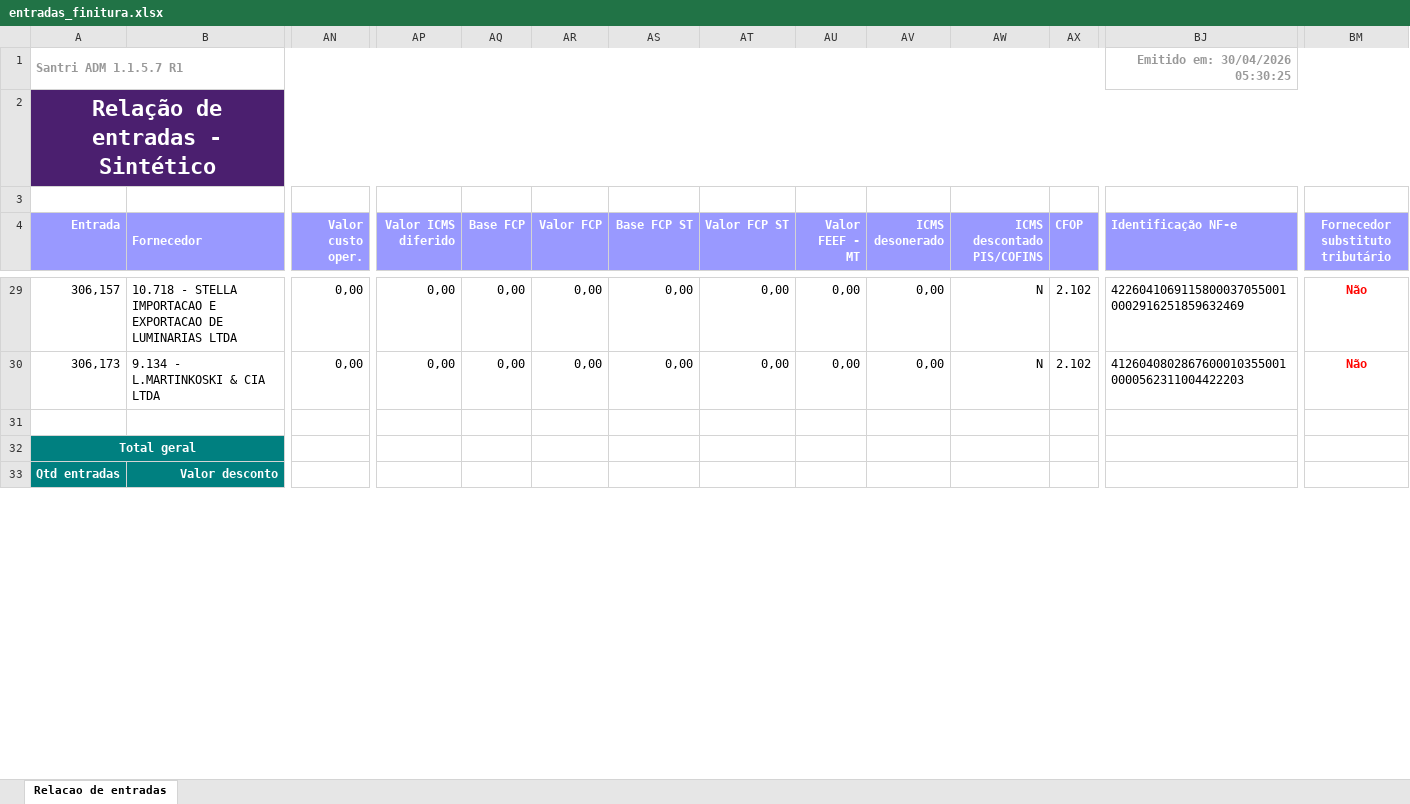
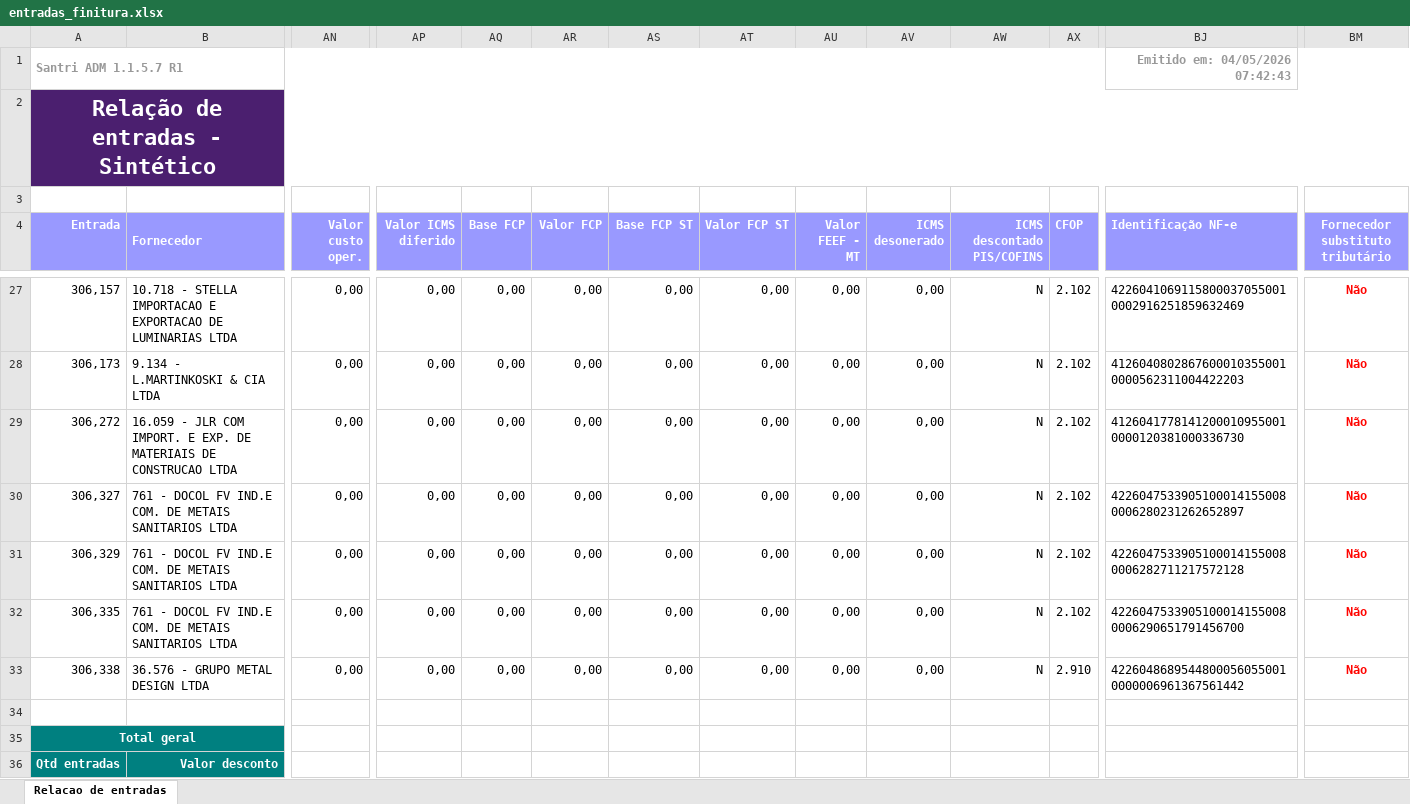
Before and after one commit to ShuuraBr/AGENDAMENTO, an Excel workbook: tratando_tabelas/finitura/entradas_finitura.xlsx, sheet Relacao de entradas, drawn as a sheet; only a part is shown, gaps mark what is left out; values as stored, in another font and other column widths than the file's, no borders; rows hold the shown columns only; the diff covers the shown part only; the diff names each change by its address in the sheet, - before the commit and + after, or states it on an @@ line.

```diff
--- a/tratando_tabelas/finitura/entradas_finitura.xlsx (sheet Relacao de entradas)
+++ b/tratando_tabelas/finitura/entradas_finitura.xlsx (sheet Relacao de entradas)
-BJ1 (Identificação NF-e): Emitido em: 30/04/2026 05:30:25
+BJ1 (Identificação NF-e): Emitido em: 04/05/2026 07:42:43
+row 29: 306,272 | 16.059 - JLR COM IMPORT. E EXP. DE MATERIAIS DE CONSTRUCAO LTDA | 0,00 | 0,00 | 0,00 | 0,00 | 0,00 | 0,00 | 0,00 | 0,00 | N | 2.102 | 41260417781412000109550010000120381000336730 | Não
+row 30: 306,327 | 761 - DOCOL FV IND.E COM. DE METAIS SANITARIOS LTDA | 0,00 | 0,00 | 0,00 | 0,00 | 0,00 | 0,00 | 0,00 | 0,00 | N | 2.102 | 42260475339051000141550080006280231262652897 | Não
+row 31: 306,329 | 761 - DOCOL FV IND.E COM. DE METAIS SANITARIOS LTDA | 0,00 | 0,00 | 0,00 | 0,00 | 0,00 | 0,00 | 0,00 | 0,00 | N | 2.102 | 42260475339051000141550080006282711217572128 | Não
+row 32: 306,335 | 761 - DOCOL FV IND.E COM. DE METAIS SANITARIOS LTDA | 0,00 | 0,00 | 0,00 | 0,00 | 0,00 | 0,00 | 0,00 | 0,00 | N | 2.102 | 42260475339051000141550080006290651791456700 | Não
+row 33: 306,338 | 36.576 - GRUPO METAL DESIGN LTDA | 0,00 | 0,00 | 0,00 | 0,00 | 0,00 | 0,00 | 0,00 | 0,00 | N | 2.910 | 42260486895448000560550010000006961367561442 | Não
```
Also changed, not shown: 2 removed rows and 11 edited cells elsewhere in this sheet, backend/uploads/importacao-relatorio/entradas_lojas.xlsx, tratando_tabelas/ac_coelho/entradas_ac_coelho.xlsx, 8 other files.
